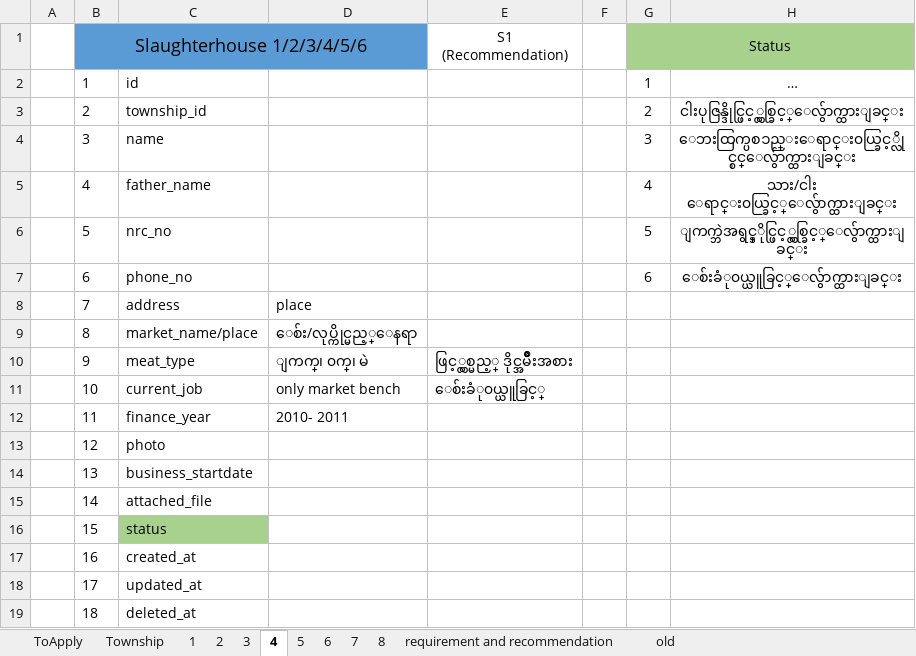
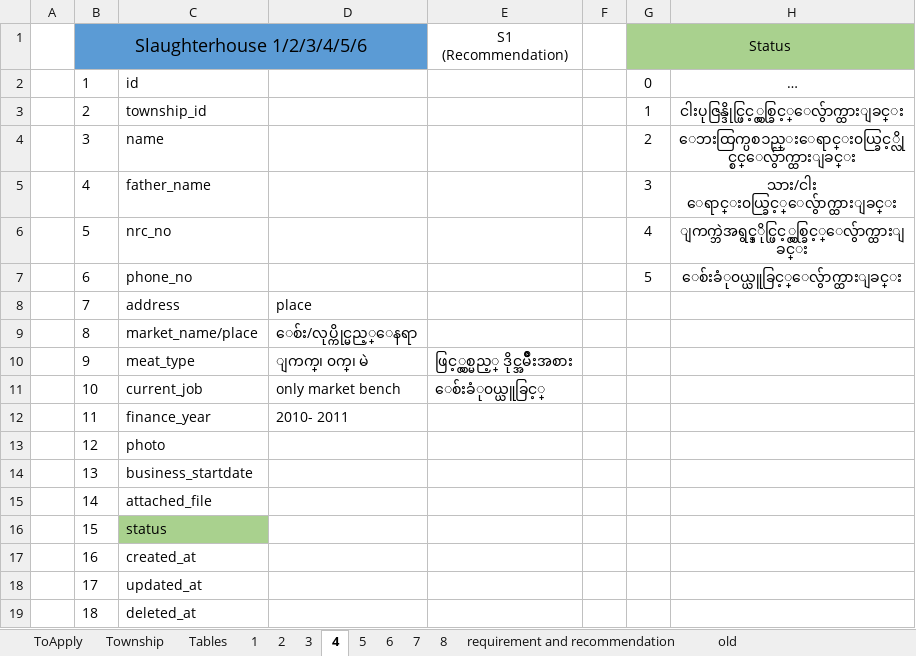
Before and after one commit to winpa123/ToApplyTables, an Excel workbook: ApplyTables.xlsx, sheet 4, drawn as a sheet; long unchanged cells end in …; values as stored, in another font and other column widths than the file's, no borders; the diff names each change by its address in the sheet, - before the commit and + after, or states it on an @@ line.

Commit message:
updated tables

```diff
--- a/ApplyTables.xlsx (sheet 4)
+++ b/ApplyTables.xlsx (sheet 4)
+sheet tab: Tables
-G2 (Status): 1
+G2 (Status): 0
-G3 (Status): 2
+G3 (Status): 1
-G4 (Status): 3
+G4 (Status): 2
-G5 (Status): 4
+G5 (Status): 3
-G6 (Status): 5
+G6 (Status): 4
-G7 (Status): 6
+G7 (Status): 5
```
Also changed, not shown: sheet 2, sheet 6, sheet 3, sheet 5, sheet ToApply, sheet 1, 3 more sheets.
